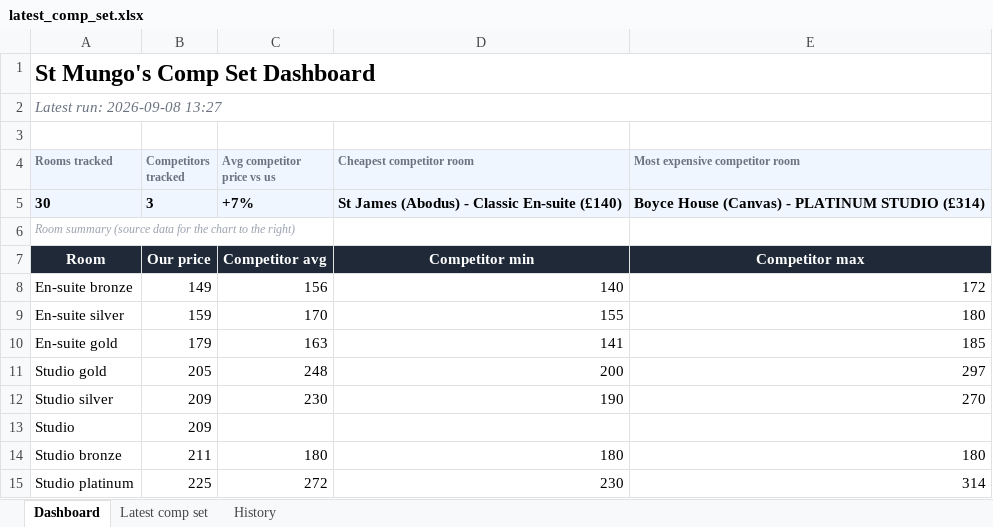
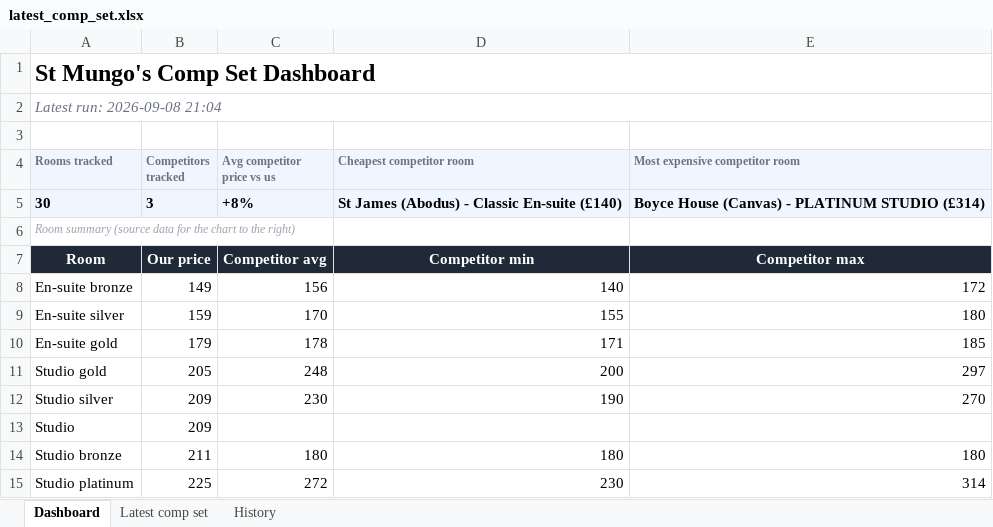
Before and after one commit to markAitcheson/St-Mungo-s, an Excel workbook: data/latest_comp_set.xlsx, sheet Dashboard, drawn as a sheet; values as stored, in another font and other column widths than the file's, no borders; charts and pictures not drawn; the diff names each change by its address in the sheet, - before the commit and + after, or states it on an @@ line.

```diff
--- a/data/latest_comp_set.xlsx (sheet Dashboard)
+++ b/data/latest_comp_set.xlsx (sheet Dashboard)
-A2 (Rooms tracked): Latest run: 2026-09-08 13:27
+A2 (Rooms tracked): Latest run: 2026-09-08 21:04
-C5 (Avg competitor price vs us): +7%
+C5 (Avg competitor price vs us): +8%
-C10 (Avg competitor price vs us): 163
+C10 (Avg competitor price vs us): 178
-D10 (Cheapest competitor room): 141
+D10 (Cheapest competitor room): 171
```
Also changed, not shown: sheet History, sheet Latest comp set, 1 other file.
